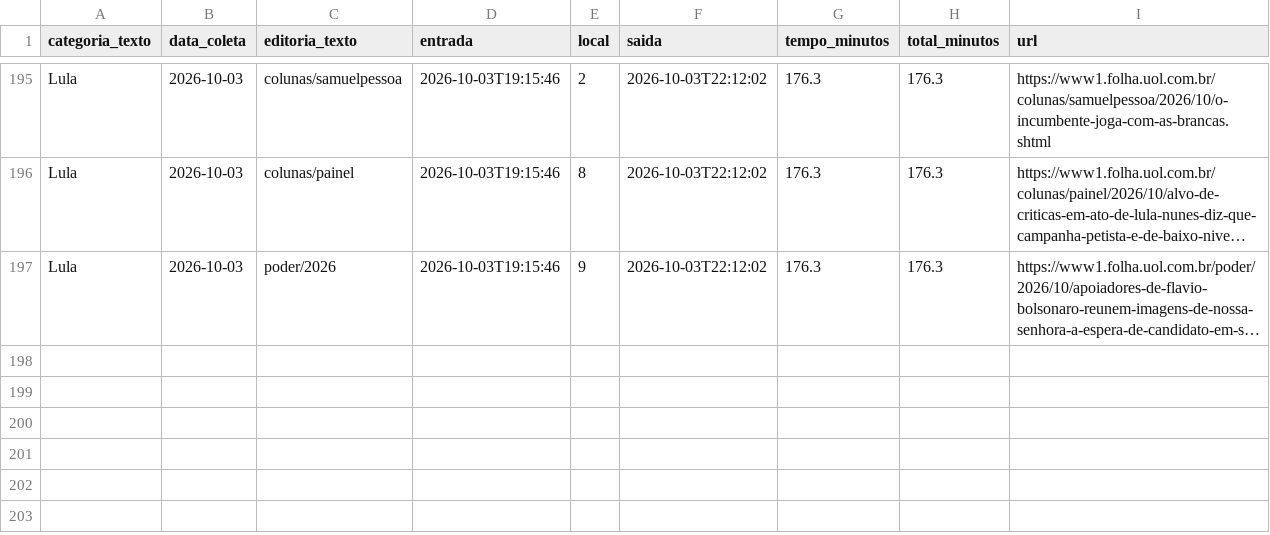
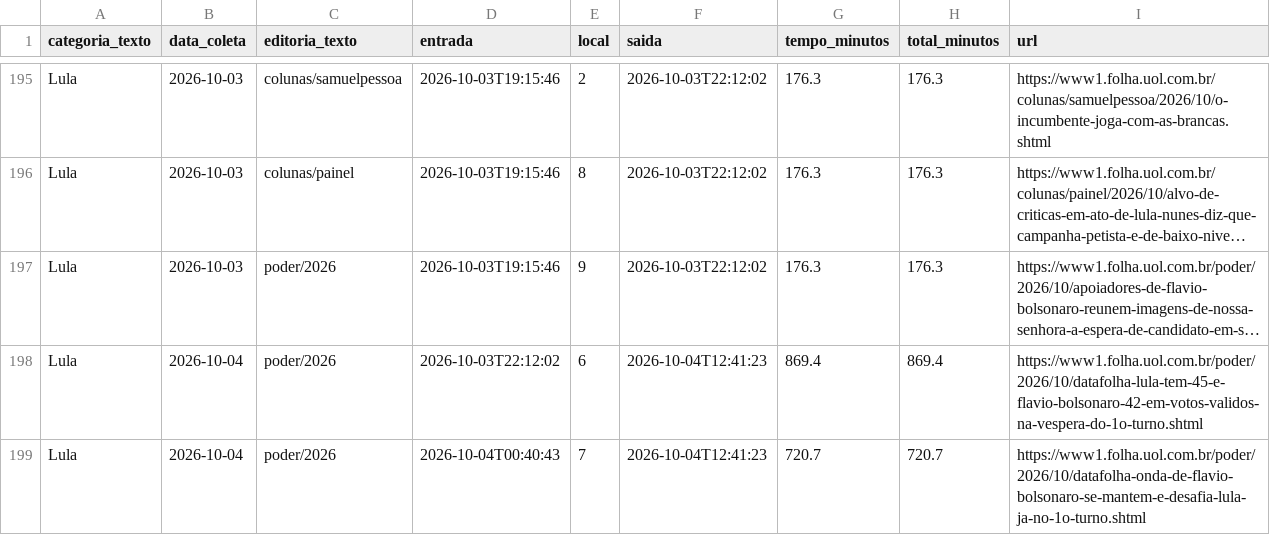
Before and after one commit to saratrindade-droid/equilibrio-eleitoral-2, a CSV file: tempo_home.csv, drawn as a sheet; only a part is shown, gaps mark what is left out; long unchanged cells end in …; the diff names each change by its address in the sheet, - before the commit and + after, or states it on an @@ line.

Commit message:
Atualiza coleta tempo-na-home

```diff
--- a/tempo_home.csv
+++ b/tempo_home.csv
+row 198: Lula | 2026-10-04 | poder/2026 | 2026-10-03T22:12:02 | 6 | 2026-10-04T12:41:23 | 869.4 | 869.4 | https://www1.folha.uol.com.br/poder/2026/10/datafolha-lula-tem-45-e-flavio-bolsonaro-42-em-votos-validos-na-vespera-do-1o-turno.shtml
+row 199: Lula | 2026-10-04 | poder/2026 | 2026-10-04T00:40:43 | 7 | 2026-10-04T12:41:23 | 720.7 | 720.7 | https://www1.folha.uol.com.br/poder/2026/10/datafolha-onda-de-flavio-bolsonaro-se-mantem-e-desafia-lula-ja-no-1o-turno.shtml
```
Also changed, not shown: 1 other file.
